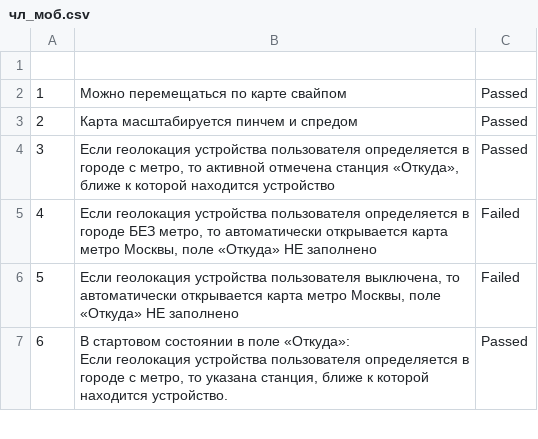
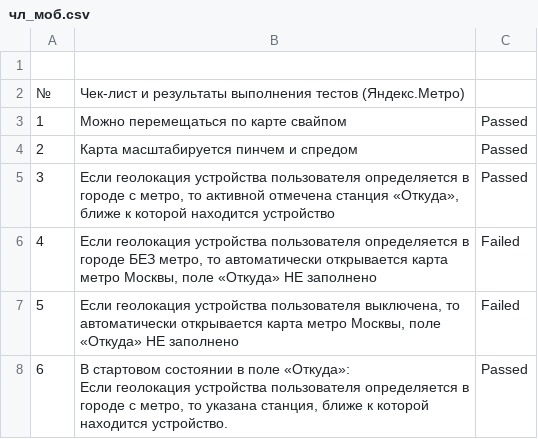
Before and after one commit to leimvn/leimvn, a CSV file: docs/чл_моб.csv, drawn as a sheet; only a part is shown.

Commit message:
Update чл_моб.csv

```diff
--- a/docs/чл_моб.csv
+++ b/docs/чл_моб.csv
@@ -1,2 +1,3 @@
 ,,
+№,Чек-лист и результаты выполнения тестов (Яндекс.Метро)
 1,Можно перемещаться по карте свайпом,Passed
```
